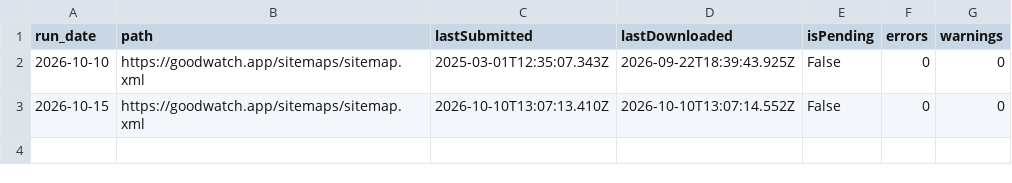
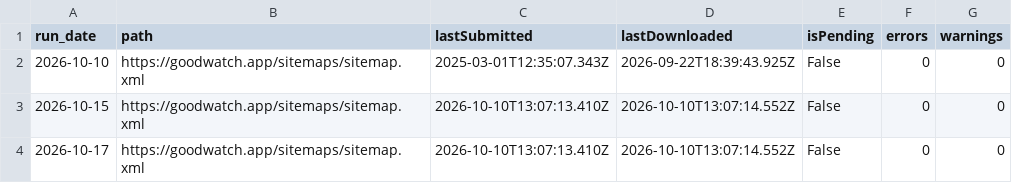
Before and after one commit to alp82/goodwatch-monorepo, a CSV file: docs/research/discovery-search/index-record-sitemaps.csv, drawn as a sheet; the diff names each change by its address in the sheet, - before the commit and + after, or states it on an @@ line.

```diff
--- a/docs/research/discovery-search/index-record-sitemaps.csv
+++ b/docs/research/discovery-search/index-record-sitemaps.csv
+row 4: 2026-10-17 | https://goodwatch.app/sitemaps/sitemap.xml | 2026-10-10T13:07:13.410Z | 2026-10-10T13:07:14.552Z | False | 0 | 0
```
Also changed, not shown: docs/research/discovery-search/index-record-traffic.csv, 1 other file.
